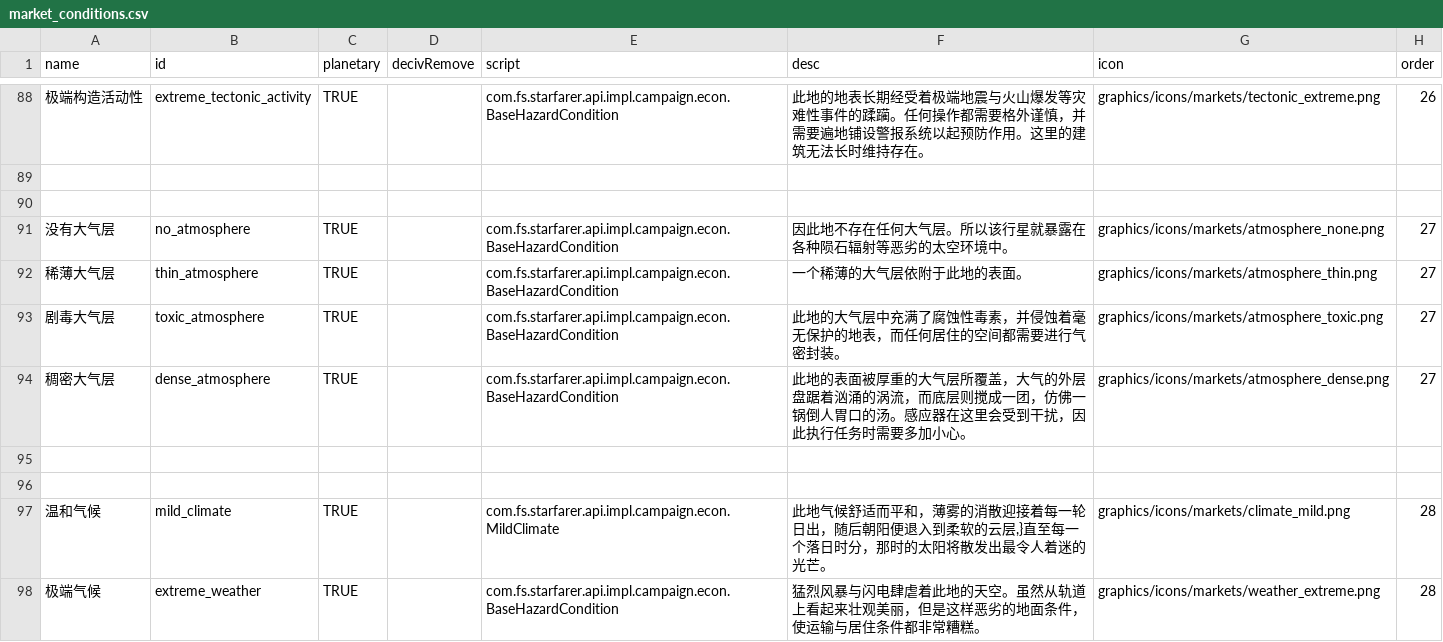
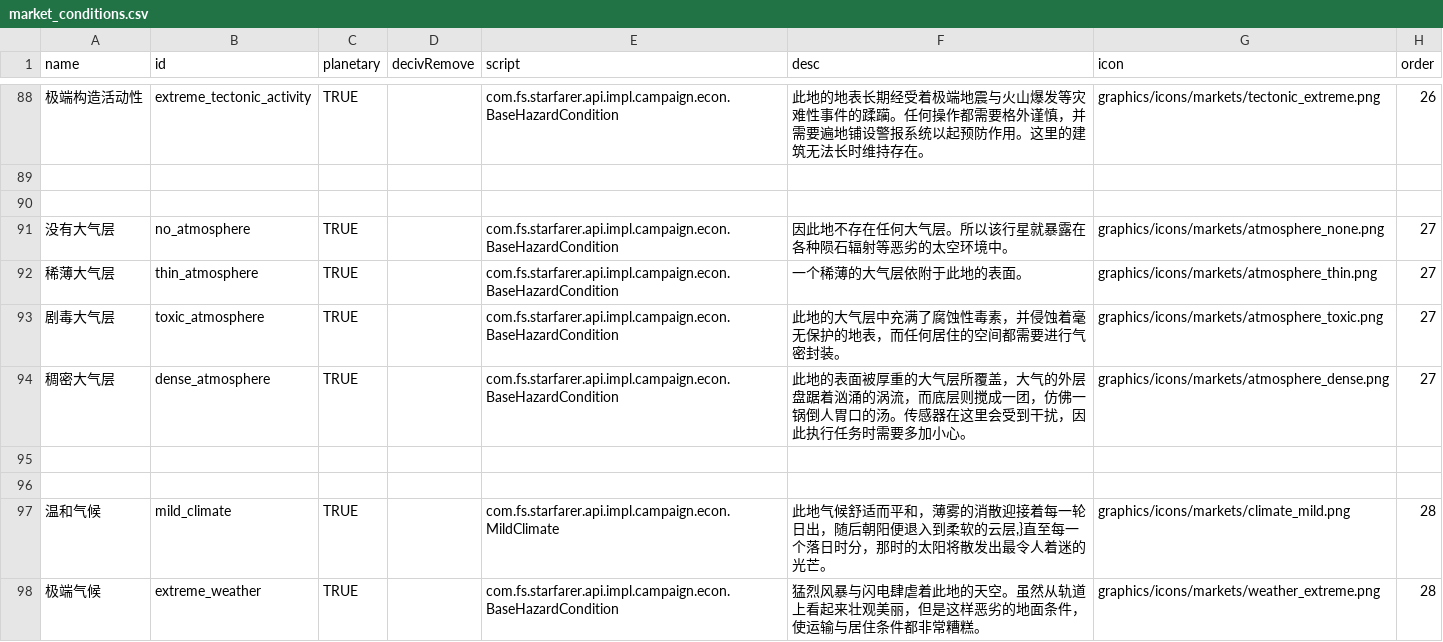
Before and after one commit to TruthOriginem/Starsector-0951-Localization, a CSV file: localization/data/campaign/market_conditions.csv, drawn as a sheet; only a part is shown, gaps mark what is left out; the diff names each change by its address in the sheet, - before the commit and + after, or states it on an @@ line.

Commit message:
Add files via upload

```diff
--- a/localization/data/campaign/market_conditions.csv
+++ b/localization/data/campaign/market_conditions.csv
-F94 (desc): …口的汤。感应器在这里…
+F94 (desc): …口的汤。传感器在这里…
```
